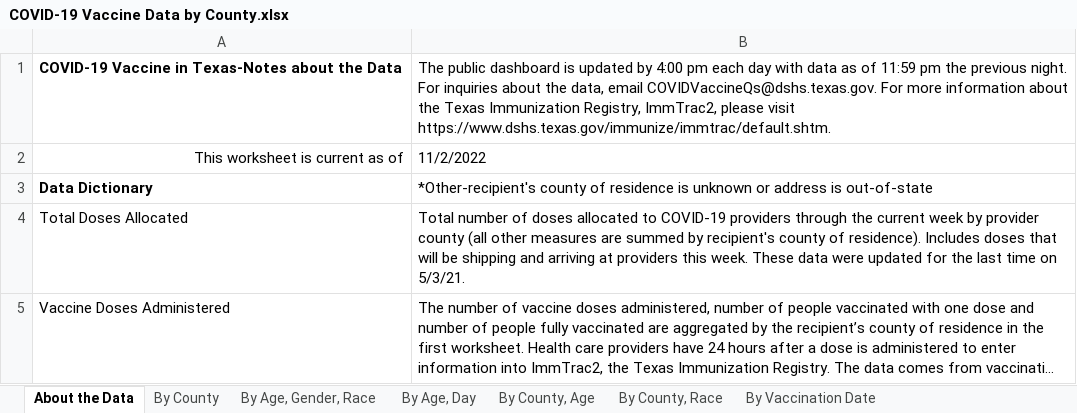
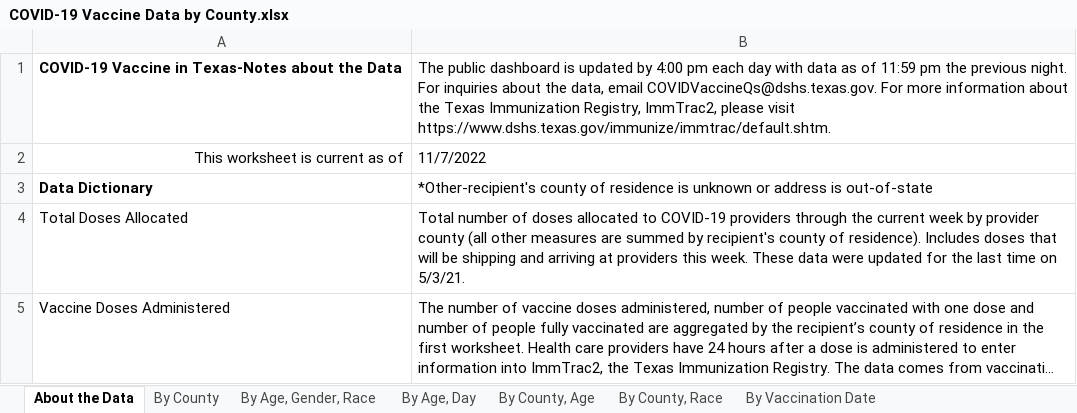
Before and after one commit to Dotdash-Data-Journalism/2021_2022_VWH_covid_worst_10th_percentile, an Excel workbook: data/COVID-19 Vaccine Data by County.xlsx, sheet About the Data, drawn as a sheet; only a part is shown; long unchanged cells end in …; values as stored, in another font and other column widths than the file's, no borders; the diff names each change by its address in the sheet, - before the commit and + after, or states it on an @@ line.

```diff
--- a/data/COVID-19 Vaccine Data by County.xlsx (sheet About the Data)
+++ b/data/COVID-19 Vaccine Data by County.xlsx (sheet About the Data)
-B2: 11/2/2022
+B2: 11/7/2022
```
Also changed, not shown: sheet By County, Age, sheet By County, Race, sheet By Age, Day, sheet By Vaccination Date, sheet By County, sheet By Age, Gender, Race, 1 other file.
